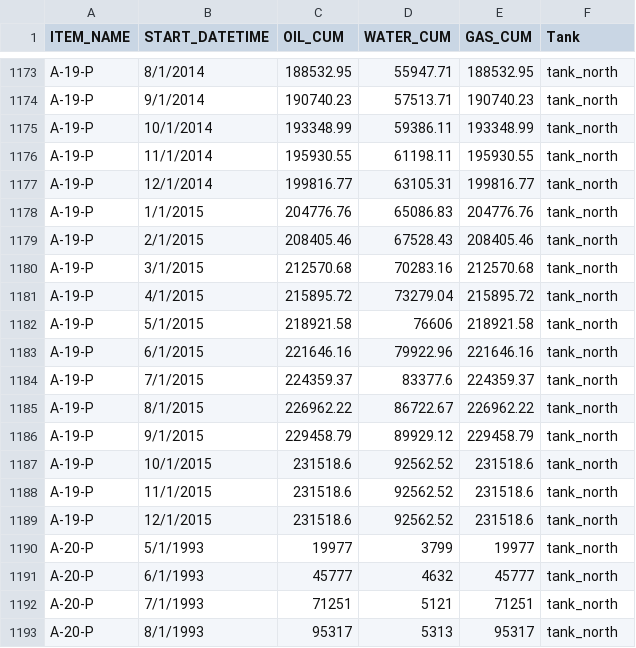
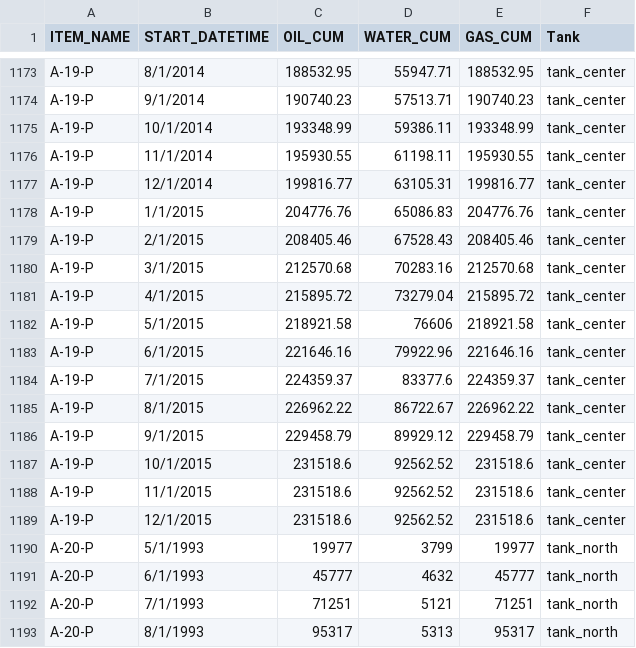
Before and after one commit to ESPOL-FICT-PETROLEOS/PYTANK, a CSV file: old/dataframes/production.csv, drawn as a sheet; only a part is shown, gaps mark what is left out; the diff covers the shown part only; the diff names each change by its address in the sheet, - before the commit and + after, or states it on an @@ line.

Commit message:
Function of class Tank to obtain the final df with the data to calculate EBM

```diff
--- a/old/dataframes/production.csv
+++ b/old/dataframes/production.csv
-F1173:F1189 (Tank): tank_north
+F1173:F1189 (Tank): tank_center
```
Also changed, not shown: 62 edited cells elsewhere in this file, pytank/resources/data_csv/production.csv, 5 other files.
